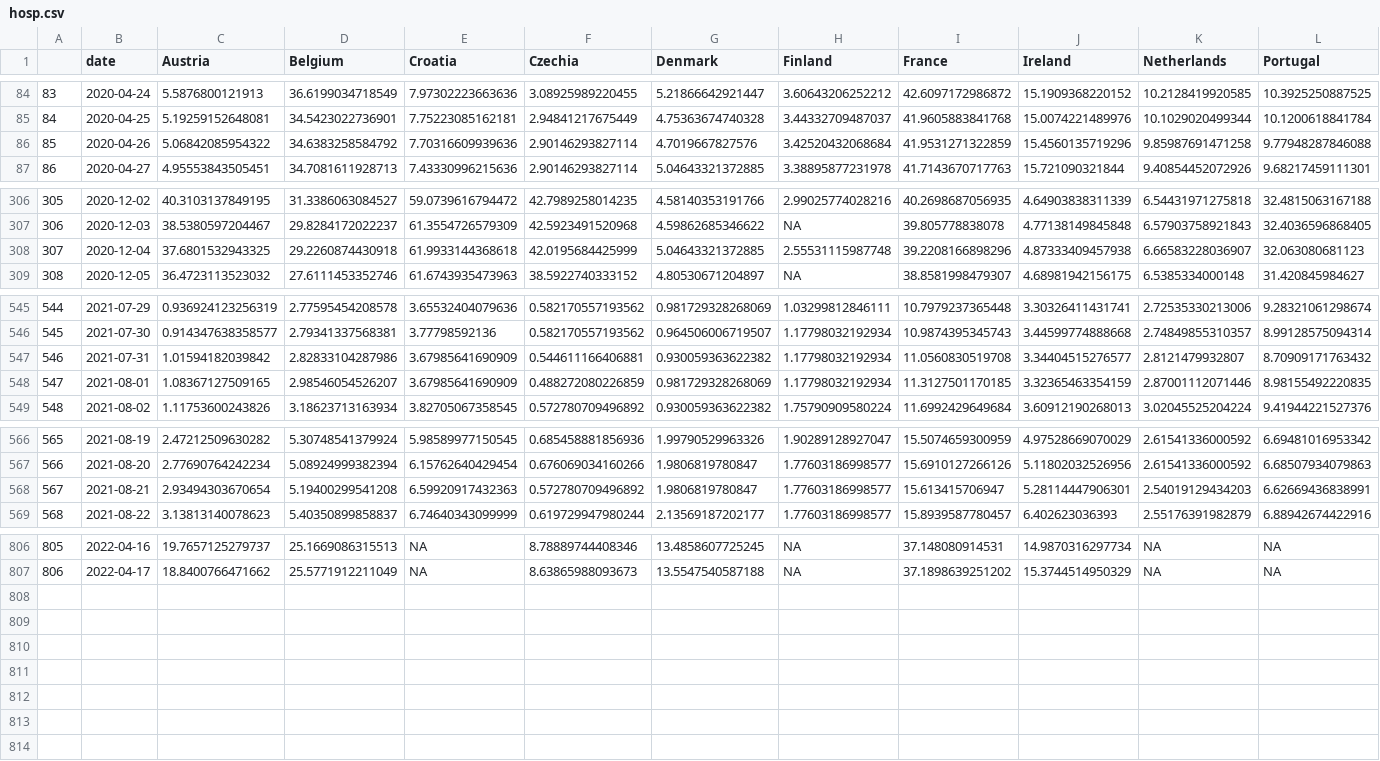
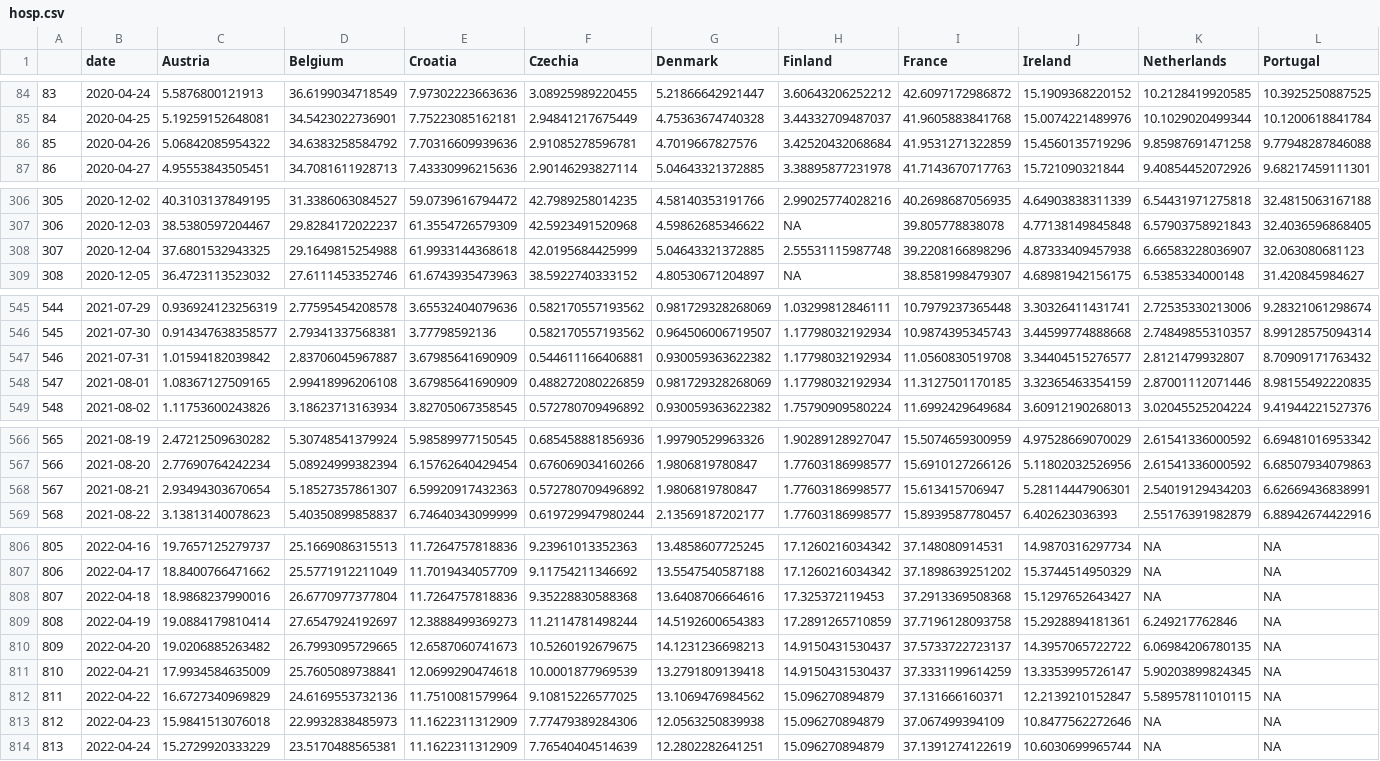
Before and after one commit to dfin-econ/dashboard, a CSV file: hosp.csv, drawn as a sheet; only a part is shown, gaps mark what is left out; rows hold the shown columns only; the diff covers the shown part only; the diff names each change by its address in the sheet, - before the commit and + after, or states it on an @@ line.

```diff
--- a/hosp.csv
+++ b/hosp.csv
-F86 (Czechia): 2.90146293827114
+F86 (Czechia): 2.91085278596781
-D308 (Belgium): 29.2260874430918
+D308 (Belgium): 29.1649815254988
-D547 (Belgium): 2.82833104287986
+D547 (Belgium): 2.83706045967887
-D548 (Belgium): 2.98546054526207
+D548 (Belgium): 2.99418996206108
-D568 (Belgium): 5.19400299541208
+D568 (Belgium): 5.18527357861307
-E806 (Croatia): NA
+E806 (Croatia): 11.7264757818836
-F806 (Czechia): 8.78889744408346
+F806 (Czechia): 9.23961013352363
-H806:H807 (Finland): NA
+H806:H807 (Finland): 17.1260216034342
-E807 (Croatia): NA
+E807 (Croatia): 11.7019434057709
-F807 (Czechia): 8.63865988093673
+F807 (Czechia): 9.11754211346692
+row 808: 807 | 2022-04-18 | 18.9868237990016 | 26.6770977377804 | 11.7264757818836 | 9.35228830588368 | 13.6408706664616 | 17.325372119453 | 37.2913369508368 | 15.1297652643427 | NA | NA
+row 809: 808 | 2022-04-19 | 19.0884179810414 | 27.6547924192697 | 12.3888499369273 | 11.2114781498244 | 14.5192600654383 | 17.2891265710859 | 37.7196128093758 | 15.2928894181361 | 6.249217762846 | NA
+row 810: 809 | 2022-04-20 | 19.0206885263482 | 26.7993095729665 | 12.6587060741673 | 10.5260192679675 | 14.1231236698213 | 14.9150431530437 | 37.5733722723137 | 14.3957065722722 | 6.06984206780135 | NA
+row 811: 810 | 2022-04-21 | 17.9934584635009 | 25.7605089738841 | 12.0699290474618 | 10.0001877969539 | 13.2791809139418 | 14.9150431530437 | 37.3331199614259 | 13.3353995726147 | 5.90203899824345 | NA
+row 812: 811 | 2022-04-22 | 16.6727340969829 | 24.6169553732136 | 11.7510081579964 | 9.10815226577025 | 13.1069476984562 | 15.096270894879 | 37.131666160371 | 12.2139210152847 | 5.58957811010115 | NA
+row 813: 812 | 2022-04-23 | 15.9841513076018 | 22.9932838485973 | 11.1622311312909 | 7.77479389284306 | 12.0563250839938 | 15.096270894879 | 37.067499394109 | 10.8477562272646 | NA | NA
+row 814: 813 | 2022-04-24 | 15.2729920333229 | 23.5170488565381 | 11.1622311312909 | 7.76540404514639 | 12.2802282641251 | 15.096270894879 | 37.1391274122619 | 10.6030699965744 | NA | NA
```
Also changed, not shown: 34 edited cells elsewhere in this file, cbi.csv, 1 other file.
